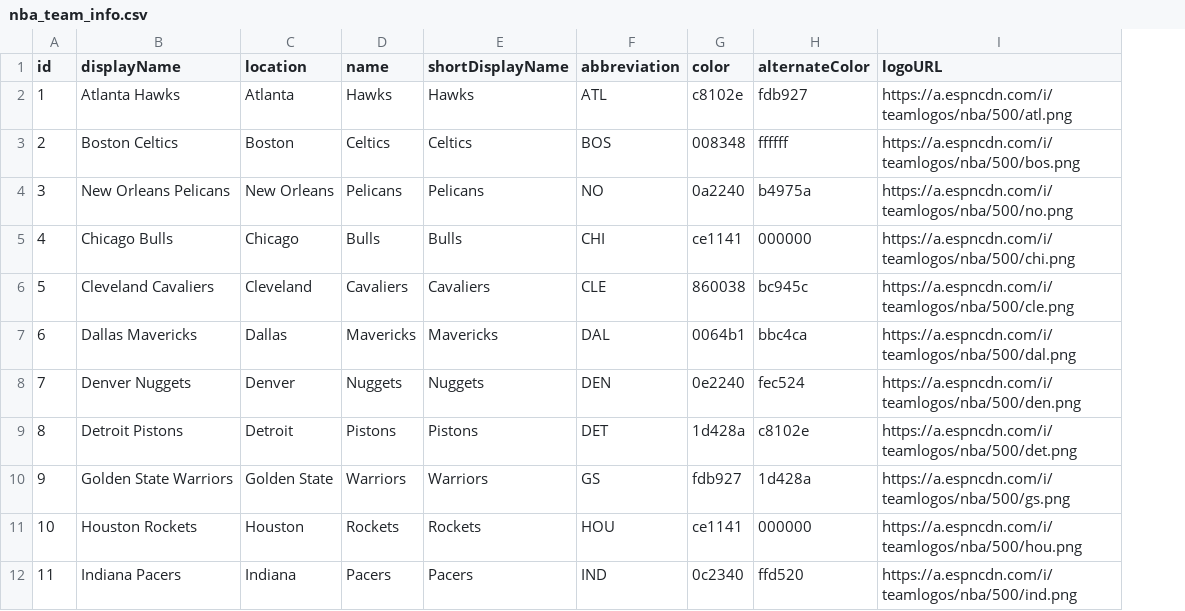
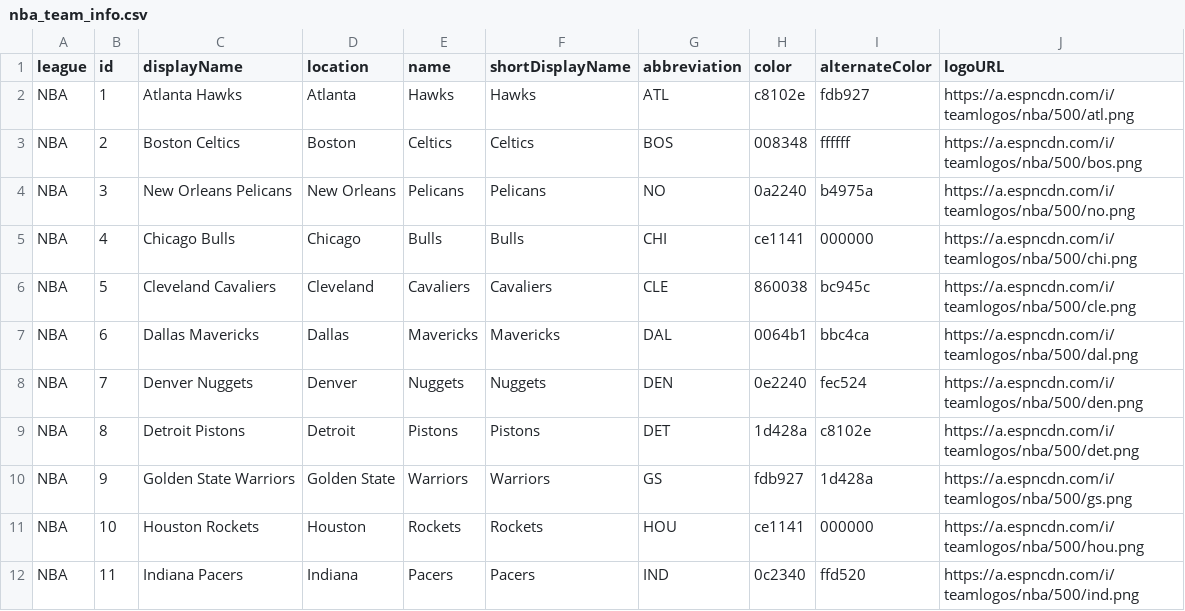
Before and after one commit to jmiller240/fandom-dot-com, a CSV file: data/nba_team_info.csv, drawn as a sheet; only a part is shown; the diff names each change by its address in the sheet, - before the commit and + after, or states it on an @@ line.

```diff
--- a/data/nba_team_info.csv
+++ b/data/nba_team_info.csv
+column A (league), rows 2-12: all NBA
```
Also changed, not shown: 8 other files.
